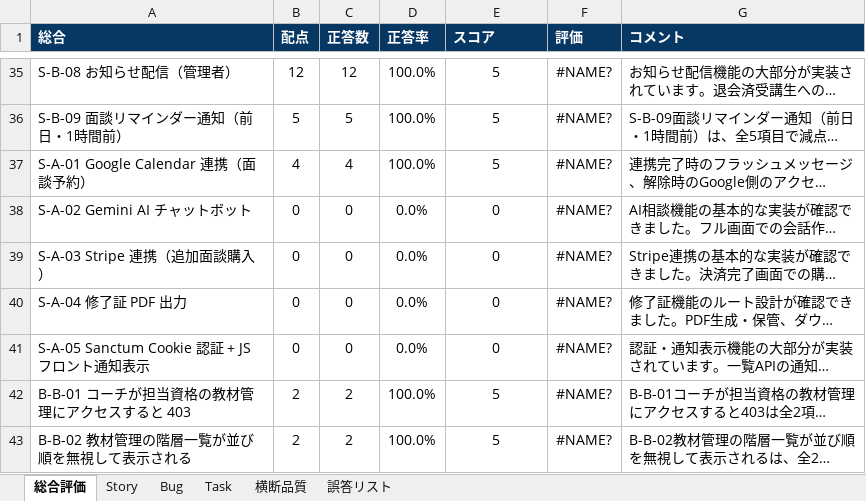
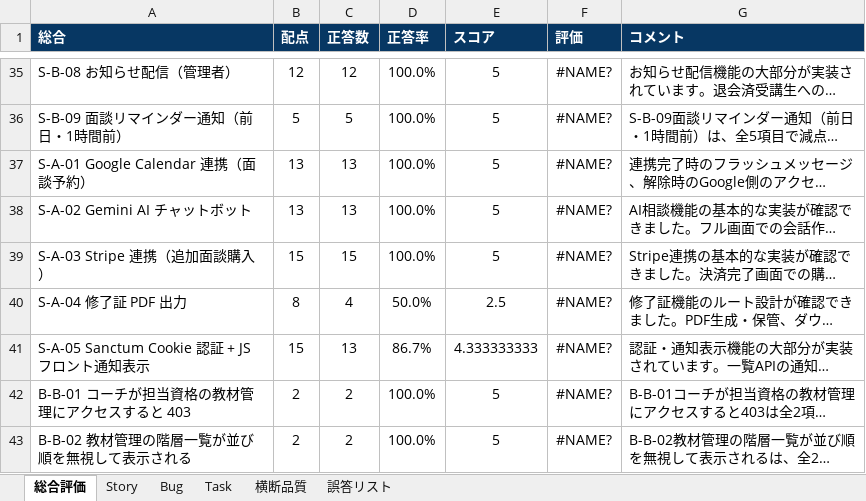
Before and after one commit to fm5889rx/CertifyLMS-Project, an Excel workbook: documents/Evaluate/CertifyLMS_評価シート.xlsx, sheet 総合評価, drawn as a sheet; only a part is shown, gaps mark what is left out; long unchanged cells end in …; values as stored, in another font and other column widths than the file's, no borders; the diff names each change by its address in the sheet, - before the commit and + after, or states it on an @@ line.

```diff
--- a/documents/Evaluate/CertifyLMS_評価シート.xlsx (sheet 総合評価)
+++ b/documents/Evaluate/CertifyLMS_評価シート.xlsx (sheet 総合評価)
-B37 (配点): 4
+B37 (配点): 13
-C37 (正答数): 4
+C37 (正答数): 13
-B38 (配点): 0
+B38 (配点): 13
-C38 (正答数): 0
+C38 (正答数): 13
-D38:D39 (正答率): 0.0%
+D38:D39 (正答率): 100.0%
-E38:E39 (スコア): 0
+E38:E39 (スコア): 5
-B39 (配点): 0
+B39 (配点): 15
-C39 (正答数): 0
+C39 (正答数): 15
-B40 (配点): 0
+B40 (配点): 8
-C40 (正答数): 0
+C40 (正答数): 4
-D40 (正答率): 0.0%
+D40 (正答率): 50.0%
-E40 (スコア): 0
+E40 (スコア): 2.5
-B41 (配点): 0
+B41 (配点): 15
-C41 (正答数): 0
+C41 (正答数): 13
-D41 (正答率): 0.0%
+D41 (正答率): 86.7%
-E41 (スコア): 0
+E41 (スコア): 4.333333333
```
Also changed, not shown: sheet Story, 7 other files.
